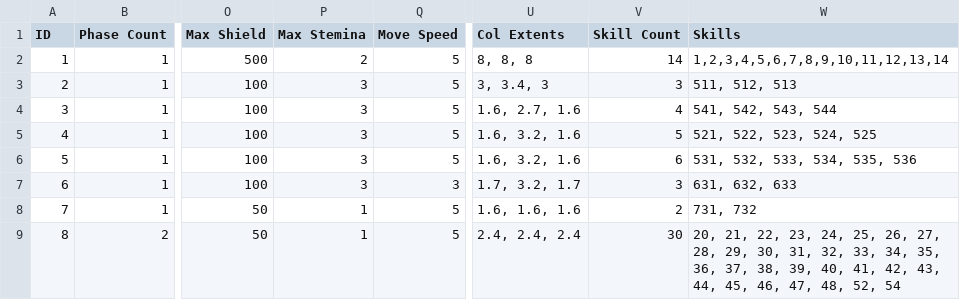
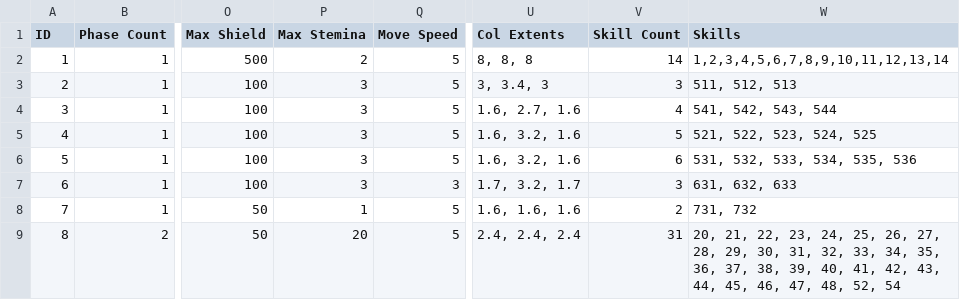
Before and after one commit to arthur12hjh/154Final_GameUnknown, a CSV file: Client/Bin/DataFiles/NaytibaData/NaytibaData.csv, drawn as a sheet; only a part is shown, gaps mark what is left out; the diff names each change by its address in the sheet, - before the commit and + after, or states it on an @@ line.

```diff
--- a/Client/Bin/DataFiles/NaytibaData/NaytibaData.csv
+++ b/Client/Bin/DataFiles/NaytibaData/NaytibaData.csv
-P9 (Max Stemina): 1
+P9 (Max Stemina): 20
-V9 (Skill Count): 30
+V9 (Skill Count): 31
```
Also changed, not shown: Client/Bin/DataFiles/SkillData/SkillData.csv, 10 other files.
